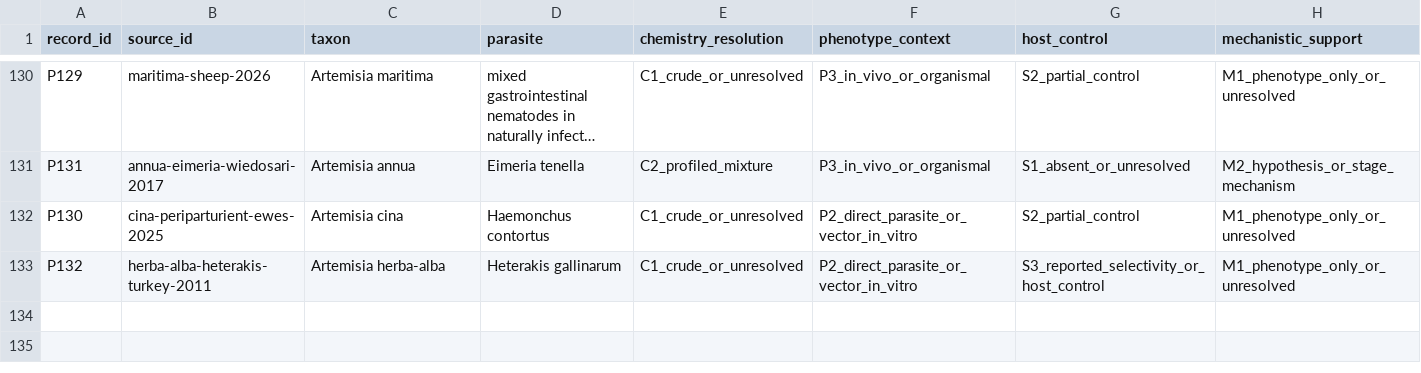
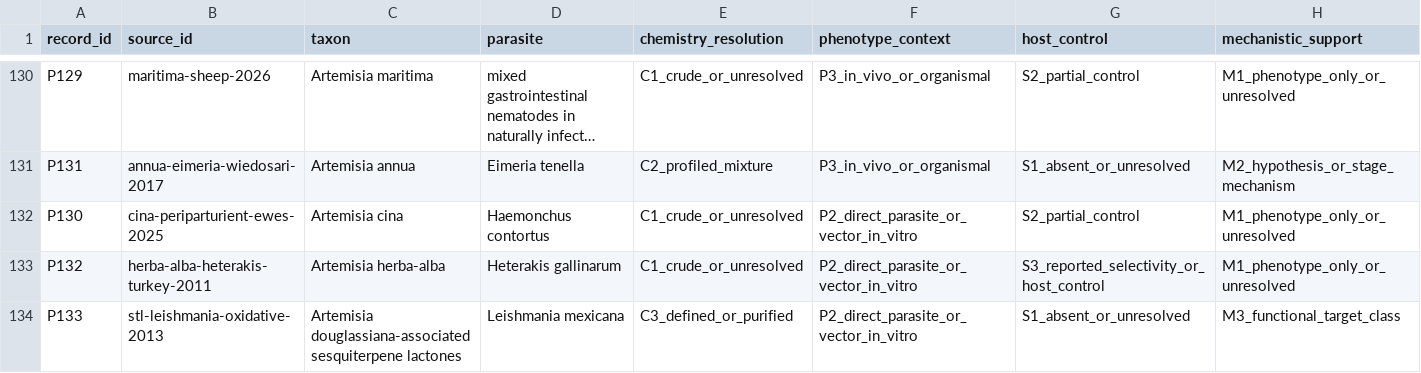
Before and after one commit to dcmcshan/artemisia, a CSV file: manuscript/evidence-appraisal.csv, drawn as a sheet; only a part is shown, gaps mark what is left out; long unchanged cells end in …; rows hold the shown columns only; the diff names each change by its address in the sheet, - before the commit and + after, or states it on an @@ line.

```diff
--- a/manuscript/evidence-appraisal.csv
+++ b/manuscript/evidence-appraisal.csv
+row 134: P133 | stl-leishmania-oxidative-2013 | Artemisia douglassiana-associated sesquiterpene lactones | Leishmania mexicana | C3_defined_or_purified | P2_direct_parasite_or_vector_in_vitro | S1_absent_or_unresolved | M3_functional_target_class
```
Also changed, not shown: manuscript/antiparasitic-evidence.csv, manuscript/evidence-matrix.csv, 21 other files.
